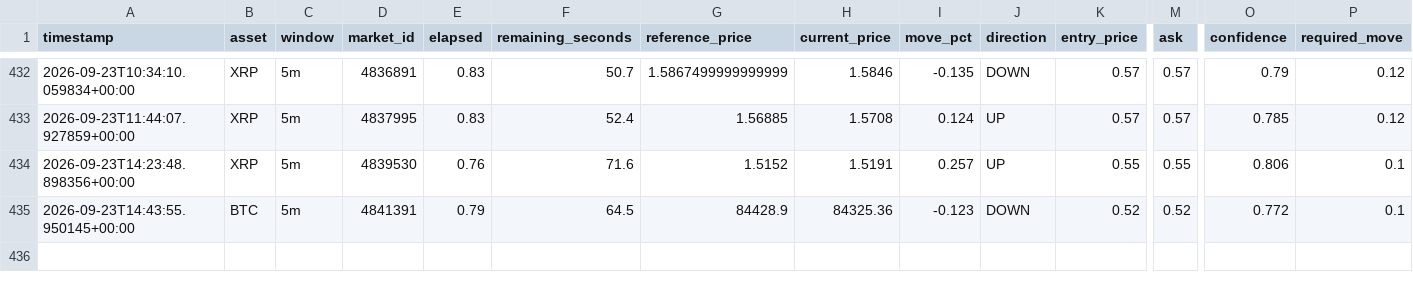
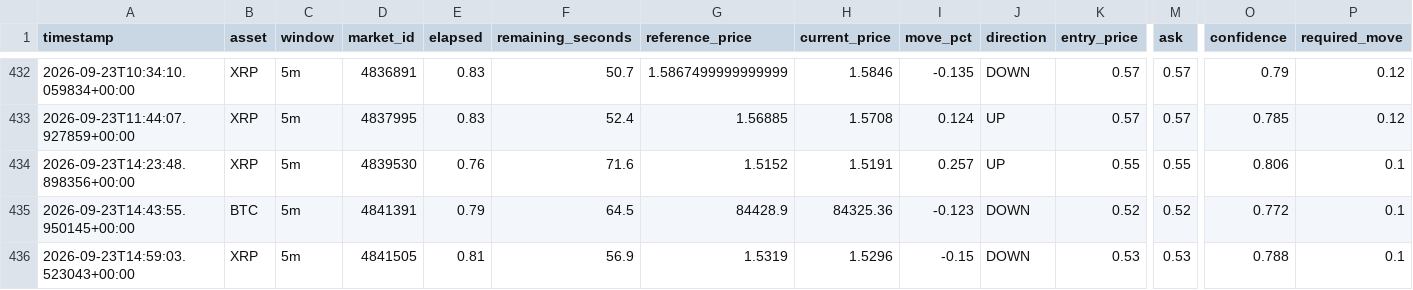
Before and after one commit to n85t594ht5-creator/polybot, a CSV file: signals.csv, drawn as a sheet; only a part is shown, gaps mark what is left out; rows hold the shown columns only; the diff names each change by its address in the sheet, - before the commit and + after, or states it on an @@ line.

```diff
--- a/signals.csv
+++ b/signals.csv
+row 436: 2026-09-23T14:59:03.523043+00:00 | XRP | 5m | 4841505 | 0.81 | 56.9 | 1.5319 | 1.5296 | -0.15 | DOWN | 0.53 | 0.53 | 0.788 | 0.1
```
Also changed, not shown: 2 other files.
